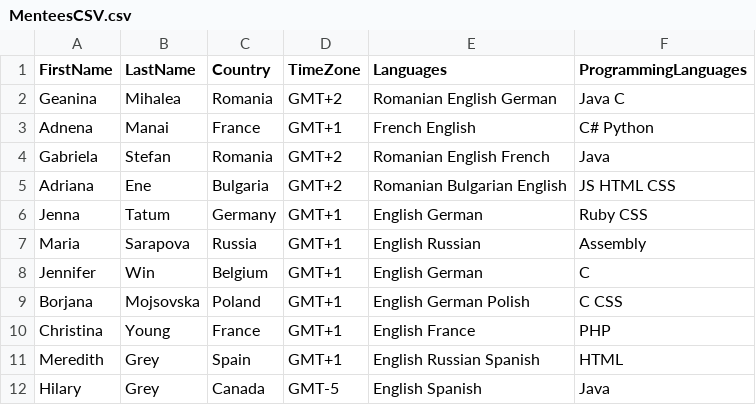
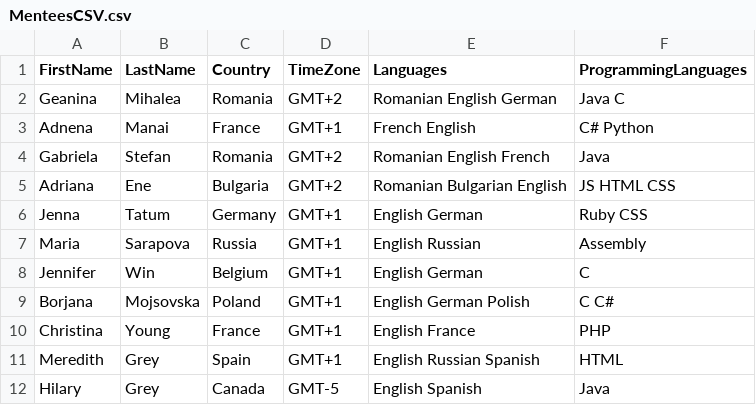
Before and after one commit to gmihalea/Constraint-basedEntityMatching, a CSV file: data/MenteesCSV.csv, drawn as a sheet; the diff names each change by its address in the sheet, - before the commit and + after, or states it on an @@ line.

Commit message:
updated the csv files (added values for empty fields)

```diff
--- a/data/MenteesCSV.csv
+++ b/data/MenteesCSV.csv
-F9 (ProgrammingLanguages): C CSS
+F9 (ProgrammingLanguages): C C#
```
Also changed, not shown: data/MentorsCSV.csv.
